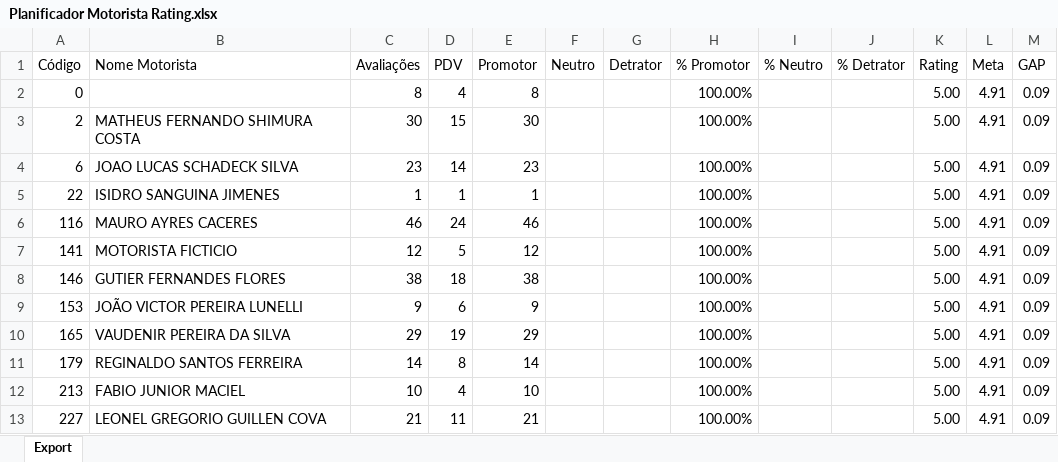
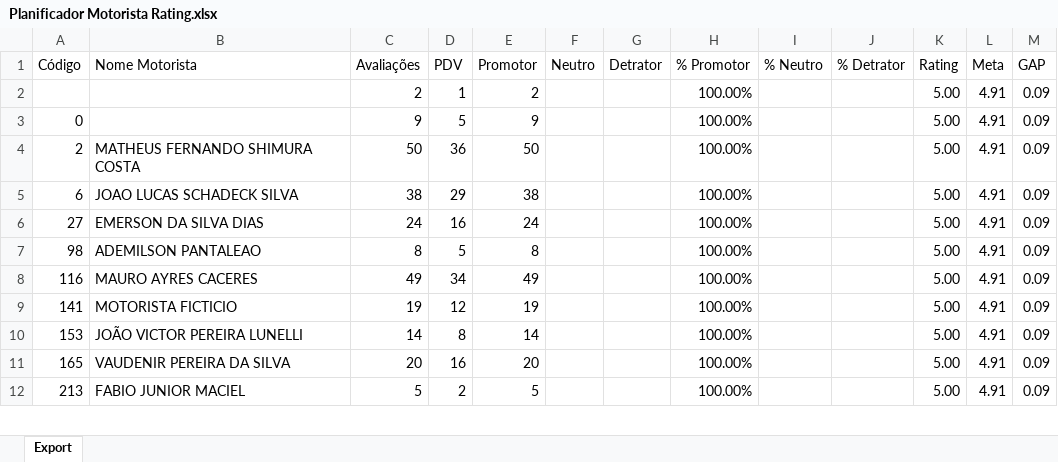
Before and after one commit to viniciuspalermo90-commits/Dashboard, an Excel workbook: Planificador Motorista Rating.xlsx, sheet Export, drawn as a sheet; only a part is shown; values as stored, in another font and other column widths than the file's, no borders; removed rows and columns are numbered as before the commit, all else as after; the diff covers the shown part only; the diff names each change by its address in the sheet, - before the commit and + after, or states it on an @@ line.

Commit message:
Atualização automática: Planificador Motorista Rating.xlsx

```diff
--- a/Planificador Motorista Rating.xlsx (sheet Export)
+++ b/Planificador Motorista Rating.xlsx (sheet Export)
+row 2:  |  | 2 | 1 | 2 |  |  | 100.00% |  |  | 5.00 | 4.91 | 0.09
-C3 (Avaliações): 8
+C3 (Avaliações): 9
-D3 (PDV): 4
+D3 (PDV): 5
-E3 (Promotor): 8
+E3 (Promotor): 9
-C4 (Avaliações): 30
+C4 (Avaliações): 50
-D4 (PDV): 15
+D4 (PDV): 36
-E4 (Promotor): 30
+E4 (Promotor): 50
-C5 (Avaliações): 23
+C5 (Avaliações): 38
-D5 (PDV): 14
+D5 (PDV): 29
-E5 (Promotor): 23
+E5 (Promotor): 38
-row 5: 22 | ISIDRO SANGUINA JIMENES | 1 | 1 | 1 |  |  | 100.00% |  |  | 5.00 | 4.91 | 0.09
+row 6: 27 | EMERSON DA SILVA DIAS | 24 | 16 | 24 |  |  | 100.00% |  |  | 5.00 | 4.91 | 0.09
+row 7: 98 | ADEMILSON PANTALEAO | 8 | 5 | 8 |  |  | 100.00% |  |  | 5.00 | 4.91 | 0.09
-C8 (Avaliações): 46
+C8 (Avaliações): 49
-D8 (PDV): 24
+D8 (PDV): 34
-E8 (Promotor): 46
+E8 (Promotor): 49
-C9 (Avaliações): 12
+C9 (Avaliações): 19
-D9 (PDV): 5
+D9 (PDV): 12
-E9 (Promotor): 12
+E9 (Promotor): 19
-row 8: 146 | GUTIER FERNANDES FLORES | 38 | 18 | 38 |  |  | 100.00% |  |  | 5.00 | 4.91 | 0.09
-C10 (Avaliações): 9
+C10 (Avaliações): 14
-D10 (PDV): 6
+D10 (PDV): 8
-E10 (Promotor): 9
+E10 (Promotor): 14
-C11 (Avaliações): 29
+C11 (Avaliações): 20
-D11 (PDV): 19
+D11 (PDV): 16
-E11 (Promotor): 29
+E11 (Promotor): 20
-row 11: 179 | REGINALDO SANTOS FERREIRA | 14 | 8 | 14 |  |  | 100.00% |  |  | 5.00 | 4.91 | 0.09
-C12 (Avaliações): 10
+C12 (Avaliações): 5
-D12 (PDV): 4
+D12 (PDV): 2
-E12 (Promotor): 10
+E12 (Promotor): 5
-row 13: 227 | LEONEL GREGORIO GUILLEN COVA | 21 | 11 | 21 |  |  | 100.00% |  |  | 5.00 | 4.91 | 0.09
```
Also changed, not shown: 34 added rows, 29 removed rows and 136 edited cells elsewhere in this sheet.
